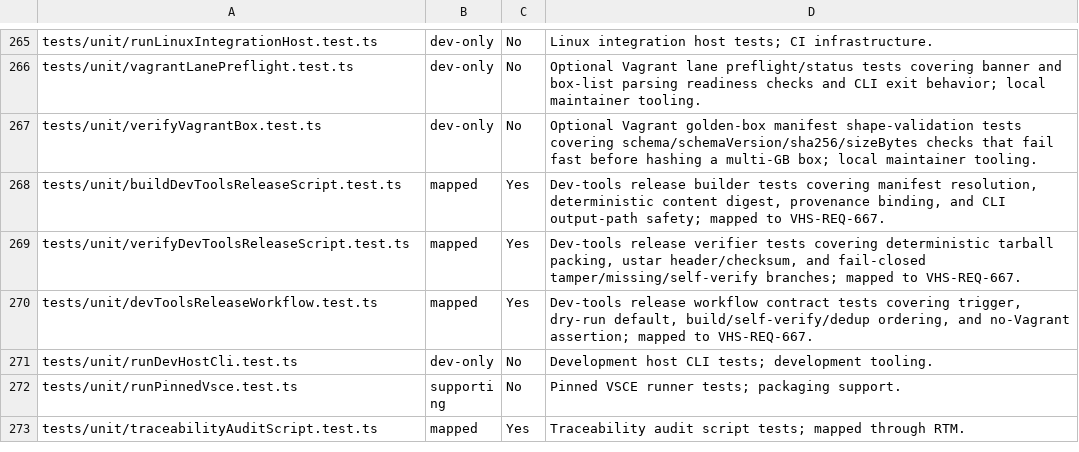
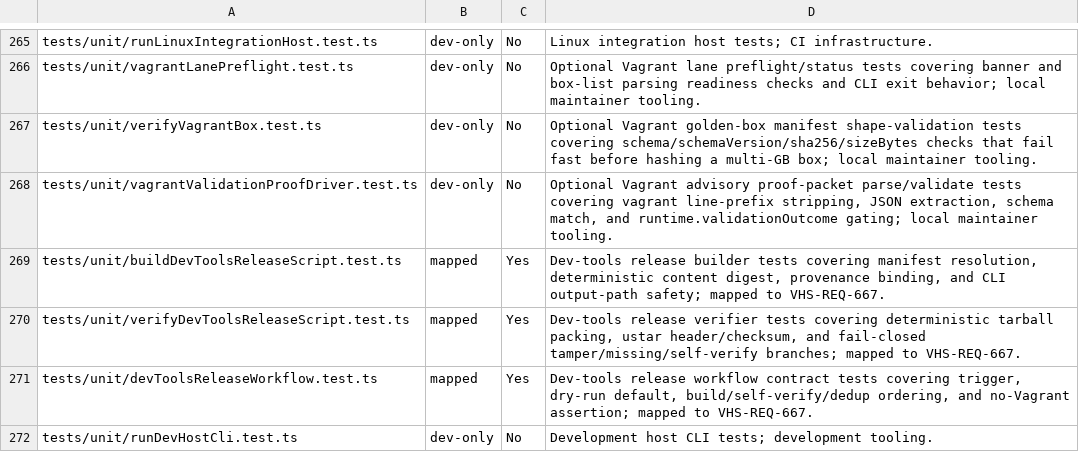
Before and after one commit to LabVIEW-Community-CI-CD/vi-history-suite, a CSV file: docs/requirements/traceability-inventory.csv, drawn as a sheet; only a part is shown, gaps mark what is left out; the shorter side is filled out with more unchanged rows; the diff names each change by its address in the sheet, - before the commit and + after, or states it on an @@ line.

Commit message:
test(vagrant): extract and test the advisory proof-packet parser
Extract pure parseValidationProofPacket from persistAndAssertProofPacket in
vagrantValidationProofDriver.cjs (vagrant line-prefix stripping, JSON extraction,
schema + runtime.validationOutcome checks), export it, guard main with
require.main, and add unit tests.

Supporting VHS-REQ-666.

Closes #1873

```diff
--- a/docs/requirements/traceability-inventory.csv
+++ b/docs/requirements/traceability-inventory.csv
+row 268: tests/unit/vagrantValidationProofDriver.test.ts | dev-only | No | Optional Vagrant advisory proof-packet parse/validate tests covering vagrant line-prefix stripping, JSON extraction, schema match, and runtime.validationOutcome gating; local maintainer tooling.
```
Also changed, not shown: 2 other files.
